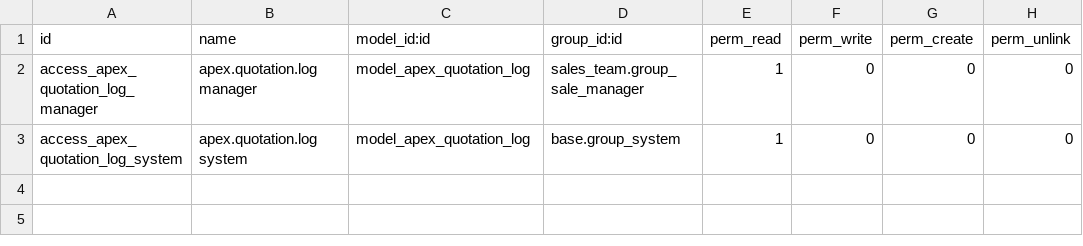
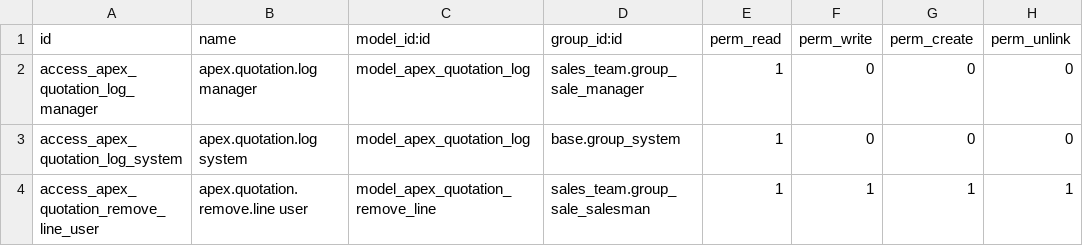
Before and after one commit to PrimesoftTechnologies/odoo18_entreprise, a CSV file: apex_report_part_no/security/ir.model.access.csv, drawn as a sheet; the diff names each change by its address in the sheet, - before the commit and + after, or states it on an @@ line.

```diff
--- a/apex_report_part_no/security/ir.model.access.csv
+++ b/apex_report_part_no/security/ir.model.access.csv
+row 4: access_apex_quotation_remove_line_user | apex.quotation.remove.line user | model_apex_quotation_remove_line | sales_team.group_sale_salesman | 1 | 1 | 1 | 1
```
Also changed, not shown: 8 other files.
